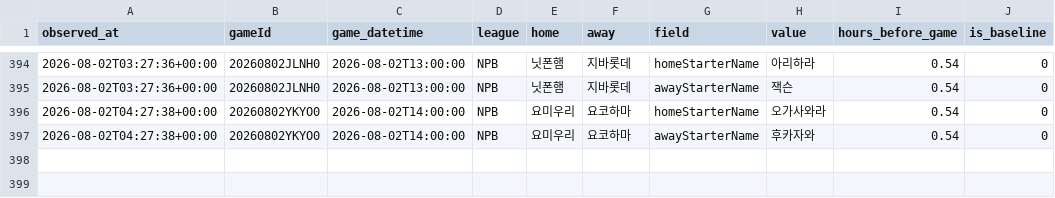
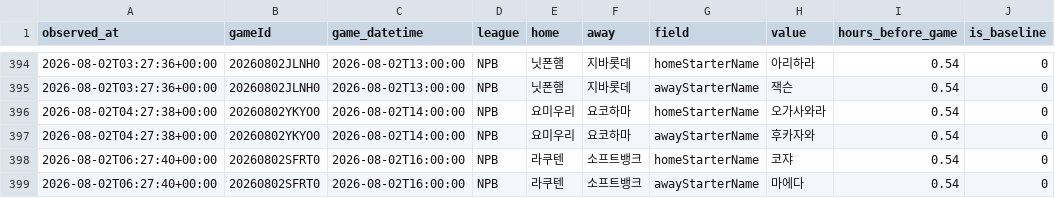
Before and after one commit to choigod1023/proto-odds-research, a CSV file: data/raw/info_watch/starter_announcements.csv, drawn as a sheet; only a part is shown, gaps mark what is left out.

```diff
--- a/data/raw/info_watch/starter_announcements.csv
+++ b/data/raw/info_watch/starter_announcements.csv
@@ -397 +397,3 @@ observed_at,gameId,game_datetime,league,home,away,field,value,hours_before_game,
 2026-08-02T04:27:38+00:00,20260802YKYO0,2026-08-02T14:00:00,NPB,요미우리,요코하마,awayStarterName,후카자와,0.54,0
+2026-08-02T06:27:40+00:00,20260802SFRT0,2026-08-02T16:00:00,NPB,라쿠텐,소프트뱅크,homeStarterName,코쟈,0.54,0
+2026-08-02T06:27:40+00:00,20260802SFRT0,2026-08-02T16:00:00,NPB,라쿠텐,소프트뱅크,awayStarterName,마에다,0.54,0
```
Also changed, not shown: 5 other files.
